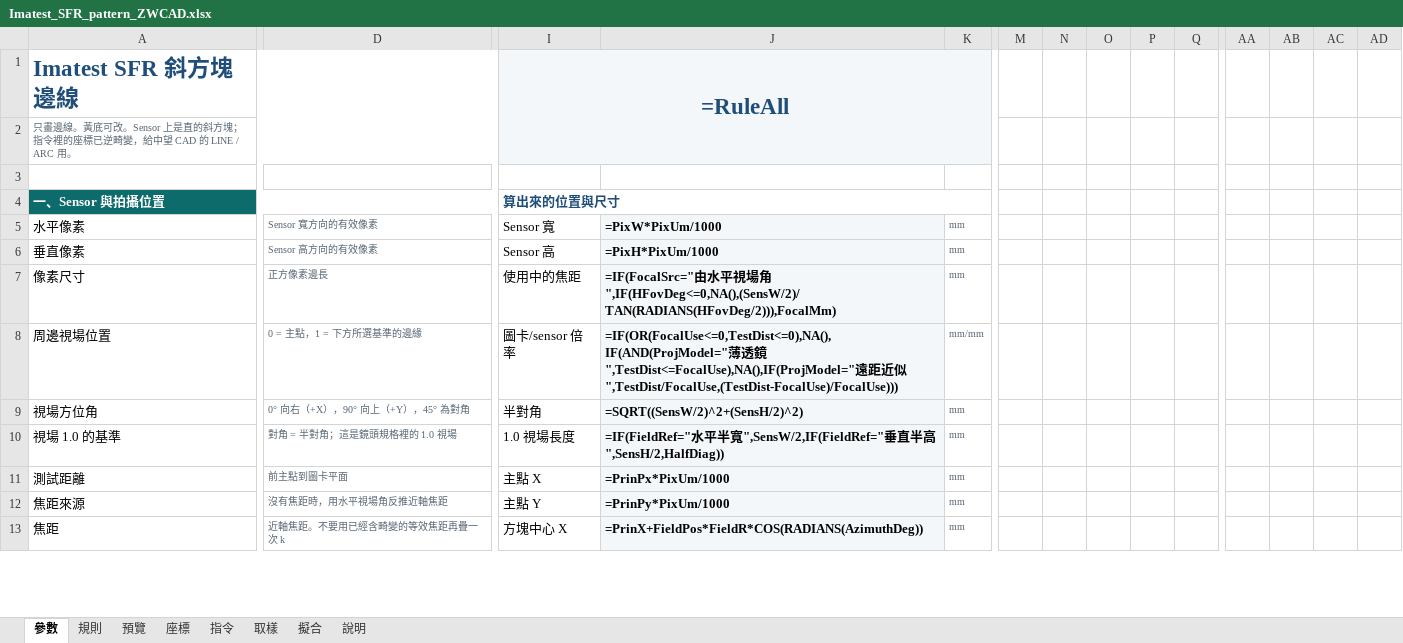
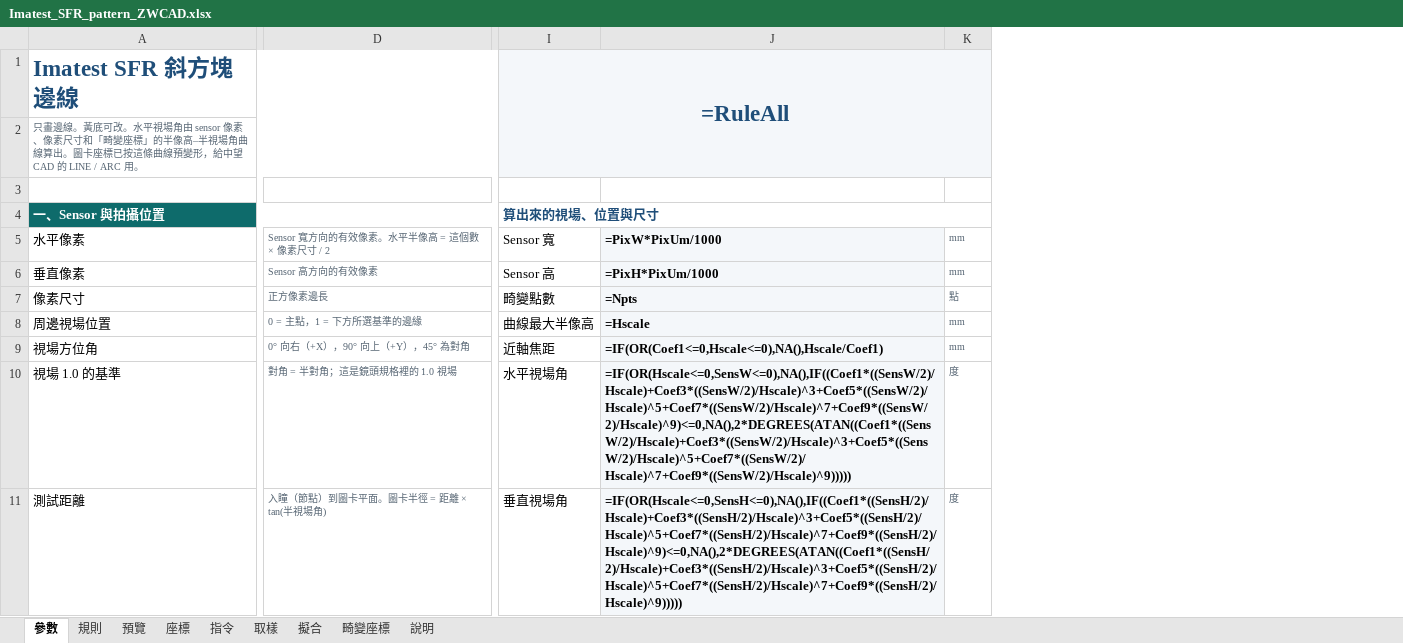
Before and after one commit to Higanbana-TW/Optics, an Excel workbook: sfr-pattern/Imatest_SFR_pattern_ZWCAD.xlsx, sheet 參數, drawn as a sheet; only a part is shown, gaps mark what is left out; values as stored, in another font and other column widths than the file's, no borders; formulas without a stored value are shown as written; conditional formats not drawn; removed rows and columns are numbered as before the commit, all else as after; rows hold the shown columns only; the diff covers the shown part only; the diff names each change by its address in the sheet, - before the commit and + after, or states it on an @@ line.

```diff
--- a/sfr-pattern/Imatest_SFR_pattern_ZWCAD.xlsx (sheet 參數)
+++ b/sfr-pattern/Imatest_SFR_pattern_ZWCAD.xlsx (sheet 參數)
+sheet tab: 畸變座標
-column M, empty
-column N, empty
-column O, empty
-column P, empty
-column Q, empty
-column AA, empty
-column AB, empty
-column AC, empty
-column AD, empty
-A2 (Imatest SFR 斜方塊邊線): …底可改。Sensor 上是直的斜方塊；指令裡的座標已逆畸變，給中望…
+A2 (Imatest SFR 斜方塊邊線): …底可改。水平視場角由 sensor 像素、像素尺寸和「畸變座標」的半像高–半視場角曲線算出。圖卡座標已按這條曲線預變形，給中望…
-I4 (=RuleAll): 算出來的位置與尺寸
+I4 (=RuleAll): 算出來的視場、位置與尺寸
-D5: Sensor 寬方向的有效像素
+D5: Sensor 寬方向的有效像素。水平半像高 = 這個數 × 像素尺寸 / 2
-I7 (=RuleAll): 使用中的焦距
+I7 (=RuleAll): 畸變點數
-J7: =IF(FocalSrc="由水平視場角",IF(HFovDeg<=0,NA(),(SensW/2)/TAN(RADIANS(HFovDeg/2))),FocalMm)
+J7: =Npts
-K7: mm
+K7: 點
-I8 (=RuleAll): 圖卡/sensor 倍率
+I8 (=RuleAll): 曲線最大半像高
-J8: =IF(OR(FocalUse<=0,TestDist<=0),NA(),IF(AND(ProjModel="薄透鏡",TestDist<=FocalUse),NA(),IF(ProjModel="遠距近似",TestDist/FocalUse,(TestDist-FocalUse)/FocalUse)))
+J8: =Hscale
-K8: mm/mm
+K8: mm
-I9 (=RuleAll): 半對角
+I9 (=RuleAll): 近軸焦距
-J9: =SQRT((SensW/2)^2+(SensH/2)^2)
+J9: =IF(OR(Coef1<=0,Hscale<=0),NA(),Hscale/Coef1)
-I10 (=RuleAll): 1.0 視場長度
+I10 (=RuleAll): 水平視場角
-J10: =IF(FieldRef="水平半寬",SensW/2,IF(FieldRef="垂直半高",SensH/2,HalfDiag))
+J10: =IF(OR(Hscale<=0,SensW<=0),NA(),IF((Coef1*((SensW/2)/Hscale)+Coef3*((SensW/2)/Hscale)^3+Coef5*((SensW/2)/Hscale)^5+Coef7*((SensW/2)/Hscale)^7+Coef9*((SensW/2)/Hscale)^9)<=0,NA(),2*DEGREES(ATAN((Coef1*((SensW/2)/Hscale)+Coef3*((SensW/2)/Hscale)^3+Coef5*((SensW/2)/Hscale)^5+Coef7*((SensW/2)/Hscale)^7+Coef9*((SensW/2)/Hscale)^9)))))
-K10:K11: mm
+K10:K11: 度
-D11: 前主點到圖卡平面
+D11: 入瞳（節點）到圖卡平面。圖卡半徑 = 距離 × tan(半視場角)
-I11 (=RuleAll): 主點 X
+I11 (=RuleAll): 垂直視場角
-J11: =PrinPx*PixUm/1000
+J11: =IF(OR(Hscale<=0,SensH<=0),NA(),IF((Coef1*((SensH/2)/Hscale)+Coef3*((SensH/2)/Hscale)^3+Coef5*((SensH/2)/Hscale)^5+Coef7*((SensH/2)/Hscale)^7+Coef9*((SensH/2)/Hscale)^9)<=0,NA(),2*DEGREES(ATAN((Coef1*((SensH/2)/Hscale)+Coef3*((SensH/2)/Hscale)^3+Coef5*((SensH/2)/Hscale)^5+Coef7*((SensH/2)/Hscale)^7+Coef9*((SensH/2)/Hscale)^9)))))
-row 12: 焦距來源 | 沒有焦距時，用水平視場角反推近軸焦距 | 主點 Y | =PrinPy*PixUm/1000 | mm
-row 13: 焦距 | 近軸焦距。不要用已經含畸變的等效焦距再疊一次 k | 方塊中心 X | =PrinX+FieldPos*FieldR*COS(RADIANS(AzimuthDeg)) | mm
```
Also changed, not shown: 36 added rows, 27 removed rows, 9 removed columns, 26 edited cells and cell formats elsewhere in this sheet, sheet 取樣, sheet 規則, sheet 說明, sheet 指令, sheet 預覽, hidden cells, 3 other files.
